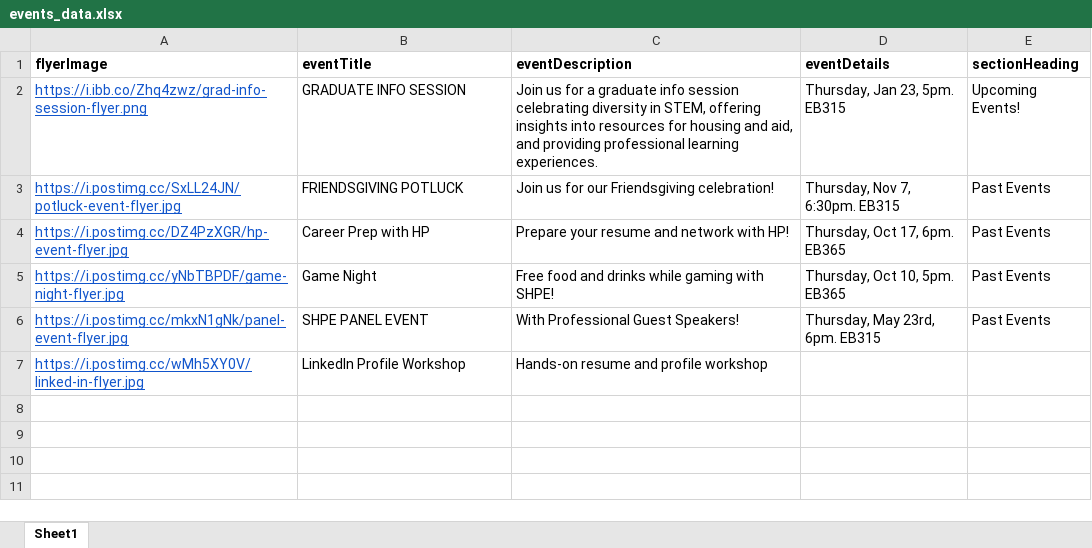
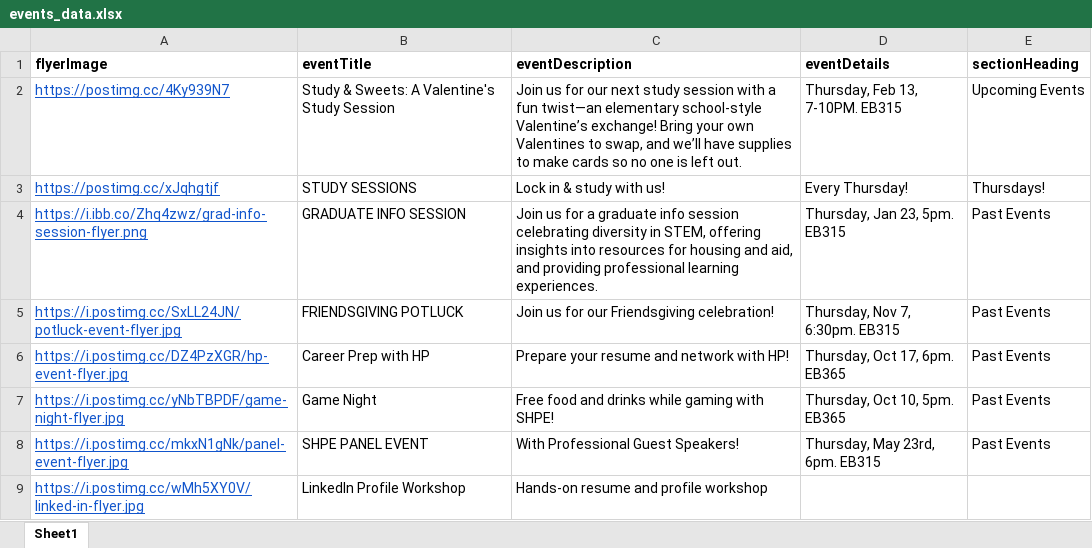
Before and after one commit to alex-osorio10/psu_shpe_website, an Excel workbook: public/main_page/events_data.xlsx, sheet Sheet1, drawn as a sheet; values as stored, in another font and other column widths than the file's, no borders; addresses are those after the commit; the diff names each change by its address in the sheet, - before the commit and + after, or states it on an @@ line.

Commit message:
updated events

```diff
--- a/public/main_page/events_data.xlsx (sheet Sheet1)
+++ b/public/main_page/events_data.xlsx (sheet Sheet1)
+row 2: https://postimg.cc/4Ky939N7 | Study & Sweets: A Valentine's Study Session | Join us for our next study session with a fun twist—an elementary school-style Valentine’s exchange! Bring your own Valentines to swap, and we’ll have supplies to make cards so no one is left out. | Thursday, Feb 13, 7-10PM. EB315 | Upcoming Events
+row 3: https://postimg.cc/xJqhgtjf | STUDY SESSIONS | Lock in & study with us! | Every Thursday! | Thursdays!
-E4 (sectionHeading): Upcoming Events!
+E4 (sectionHeading): Past Events
```
